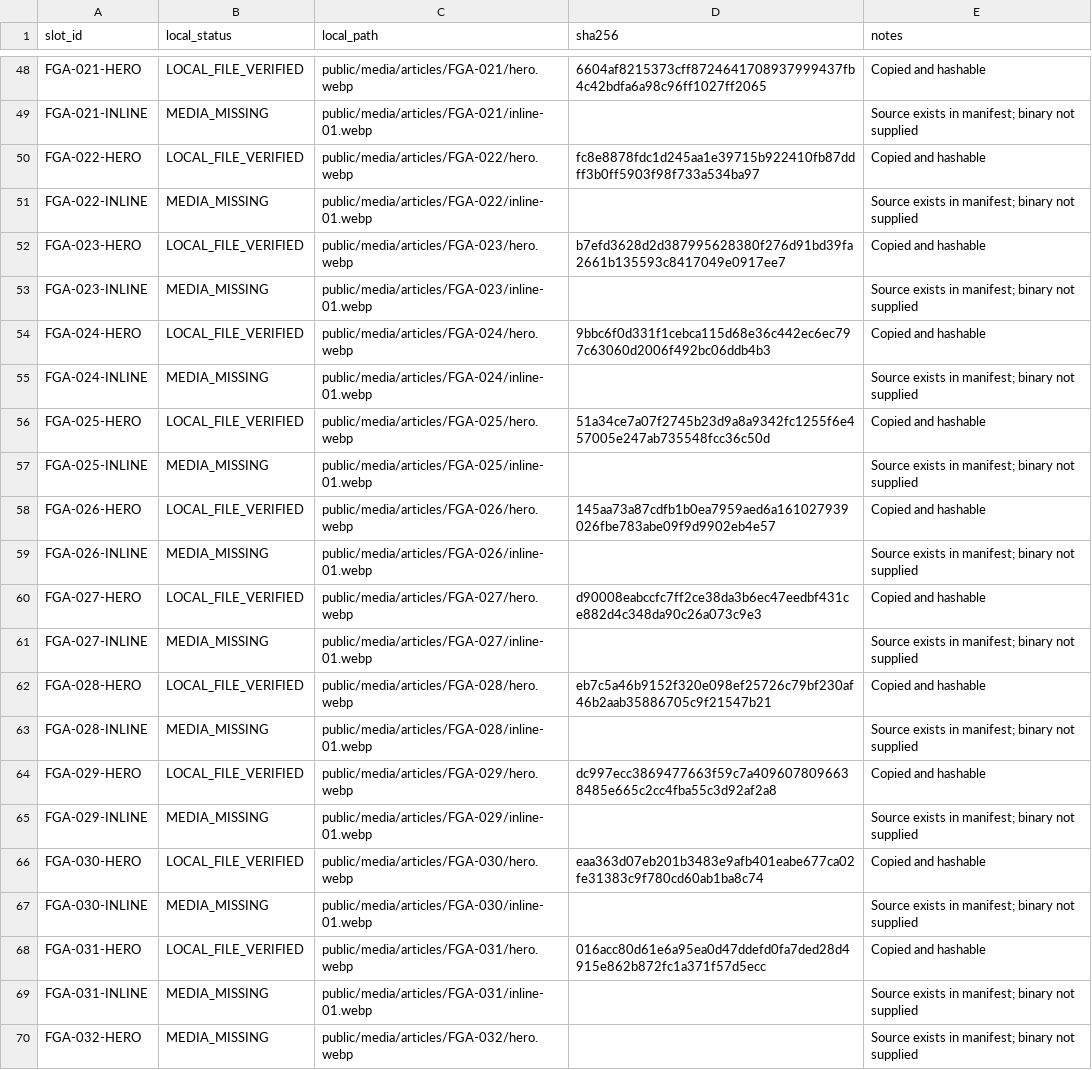
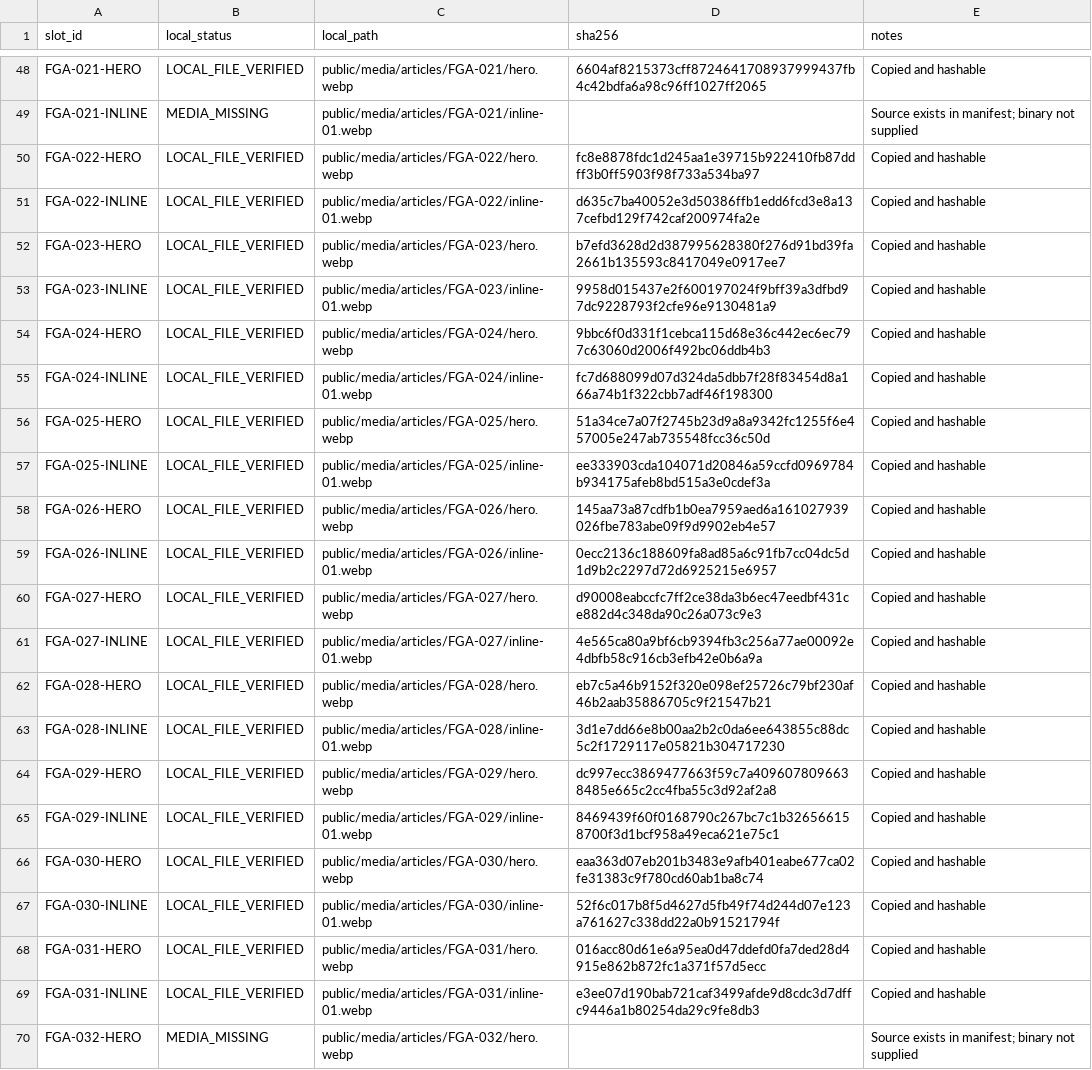
Before and after one commit to nguyentuanshalom90-arch/fieldgearatlas-magazine-v2, a CSV file: MEDIA_IMPORT_REPORT_106.csv, drawn as a sheet; only a part is shown, gaps mark what is left out; the diff covers the shown part only.

Commit message:
Import verified Figma inline media and re-audit

```diff
--- a/MEDIA_IMPORT_REPORT_106.csv
+++ b/MEDIA_IMPORT_REPORT_106.csv
@@ -50,21 +50,21 @@ FGA-021-INLINE,MEDIA_MISSING,public/media/articles/FGA-021/inline-01.webp,,Sourc
 FGA-022-HERO,LOCAL_FILE_VERIFIED,public/media/articles/FGA-022/hero.webp,fc8e8878fdc1d245aa1e39715b922410fb87ddff3b0ff5903f98f733a534ba97,Copied and hashable
-FGA-022-INLINE,MEDIA_MISSING,public/media/articles/FGA-022/inline-01.webp,,Source exists in manifest; binary not supplied
+FGA-022-INLINE,LOCAL_FILE_VERIFIED,public/media/articles/FGA-022/inline-01.webp,d635c7ba40052e3d50386ffb1edd6fcd3e8a137cefbd129f742caf200974fa2e,Copied and hashable
 FGA-023-HERO,LOCAL_FILE_VERIFIED,public/media/articles/FGA-023/hero.webp,b7efd3628d2d387995628380f276d91bd39fa2661b135593c8417049e0917ee7,Copied and hashable
-FGA-023-INLINE,MEDIA_MISSING,public/media/articles/FGA-023/inline-01.webp,,Source exists in manifest; binary not supplied
+FGA-023-INLINE,LOCAL_FILE_VERIFIED,public/media/articles/FGA-023/inline-01.webp,9958d015437e2f600197024f9bff39a3dfbd97dc9228793f2cfe96e9130481a9,Copied and hashable
 FGA-024-HERO,LOCAL_FILE_VERIFIED,public/media/articles/FGA-024/hero.webp,9bbc6f0d331f1cebca115d68e36c442ec6ec797c63060d2006f492bc06ddb4b3,Copied and hashable
-FGA-024-INLINE,MEDIA_MISSING,public/media/articles/FGA-024/inline-01.webp,,Source exists in manifest; binary not supplied
+FGA-024-INLINE,LOCAL_FILE_VERIFIED,public/media/articles/FGA-024/inline-01.webp,fc7d688099d07d324da5dbb7f28f83454d8a166a74b1f322cbb7adf46f198300,Copied and hashable
 FGA-025-HERO,LOCAL_FILE_VERIFIED,public/media/articles/FGA-025/hero.webp,51a34ce7a07f2745b23d9a8a9342fc1255f6e457005e247ab735548fcc36c50d,Copied and hashable
-FGA-025-INLINE,MEDIA_MISSING,public/media/articles/FGA-025/inline-01.webp,,Source exists in manifest; binary not supplied
+FGA-025-INLINE,LOCAL_FILE_VERIFIED,public/media/articles/FGA-025/inline-01.webp,ee333903cda104071d20846a59ccfd0969784b934175afeb8bd515a3e0cdef3a,Copied and hashable
 FGA-026-HERO,LOCAL_FILE_VERIFIED,public/media/articles/FGA-026/hero.webp,145aa73a87cdfb1b0ea7959aed6a161027939026fbe783abe09f9d9902eb4e57,Copied and hashable
-FGA-026-INLINE,MEDIA_MISSING,public/media/articles/FGA-026/inline-01.webp,,Source exists in manifest; binary not supplied
+FGA-026-INLINE,LOCAL_FILE_VERIFIED,public/media/articles/FGA-026/inline-01.webp,0ecc2136c188609fa8ad85a6c91fb7cc04dc5d1d9b2c2297d72d6925215e6957,Copied and hashable
 FGA-027-HERO,LOCAL_FILE_VERIFIED,public/media/articles/FGA-027/hero.webp,d90008eabccfc7ff2ce38da3b6ec47eedbf431ce882d4c348da90c26a073c9e3,Copied and hashable
-FGA-027-INLINE,MEDIA_MISSING,public/media/articles/FGA-027/inline-01.webp,,Source exists in manifest; binary not supplied
+FGA-027-INLINE,LOCAL_FILE_VERIFIED,public/media/articles/FGA-027/inline-01.webp,4e565ca80a9bf6cb9394fb3c256a77ae00092e4dbfb58c916cb3efb42e0b6a9a,Copied and hashable
 FGA-028-HERO,LOCAL_FILE_VERIFIED,public/media/articles/FGA-028/hero.webp,eb7c5a46b9152f320e098ef25726c79bf230af46b2aab35886705c9f21547b21,Copied and hashable
-FGA-028-INLINE,MEDIA_MISSING,public/media/articles/FGA-028/inline-01.webp,,Source exists in manifest; binary not supplied
+FGA-028-INLINE,LOCAL_FILE_VERIFIED,public/media/articles/FGA-028/inline-01.webp,3d1e7dd66e8b00aa2b2c0da6ee643855c88dc5c2f1729117e05821b304717230,Copied and hashable
 FGA-029-HERO,LOCAL_FILE_VERIFIED,public/media/articles/FGA-029/hero.webp,dc997ecc3869477663f59c7a4096078096638485e665c2cc4fba55c3d92af2a8,Copied and hashable
-FGA-029-INLINE,MEDIA_MISSING,public/media/articles/FGA-029/inline-01.webp,,Source exists in manifest; binary not supplied
+FGA-029-INLINE,LOCAL_FILE_VERIFIED,public/media/articles/FGA-029/inline-01.webp,8469439f60f0168790c267bc7c1b326566158700f3d1bcf958a49eca621e75c1,Copied and hashable
 FGA-030-HERO,LOCAL_FILE_VERIFIED,public/media/articles/FGA-030/hero.webp,eaa363d07eb201b3483e9afb401eabe677ca02fe31383c9f780cd60ab1ba8c74,Copied and hashable
-FGA-030-INLINE,MEDIA_MISSING,public/media/articles/FGA-030/inline-01.webp,,Source exists in manifest; binary not supplied
+FGA-030-INLINE,LOCAL_FILE_VERIFIED,public/media/articles/FGA-030/inline-01.webp,52f6c017b8f5d4627d5fb49f74d244d07e123a761627c338dd22a0b91521794f,Copied and hashable
 FGA-031-HERO,LOCAL_FILE_VERIFIED,public/media/articles/FGA-031/hero.webp,016acc80d61e6a95ea0d47ddefd0fa7ded28d4915e862b872fc1a371f57d5ecc,Copied and hashable
-FGA-031-INLINE,MEDIA_MISSING,public/media/articles/FGA-031/inline-01.webp,,Source exists in manifest; binary not supplied
+FGA-031-INLINE,LOCAL_FILE_VERIFIED,public/media/articles/FGA-031/inline-01.webp,e3ee07d190bab721caf3499afde9d8cdc3d7dffc9446a1b80254da29c9fe8db3,Copied and hashable
 FGA-032-HERO,MEDIA_MISSING,public/media/articles/FGA-032/hero.webp,,Source exists in manifest; binary not supplied
```
Also changed, not shown: 57 edited cells elsewhere in this file, 42 other files.
